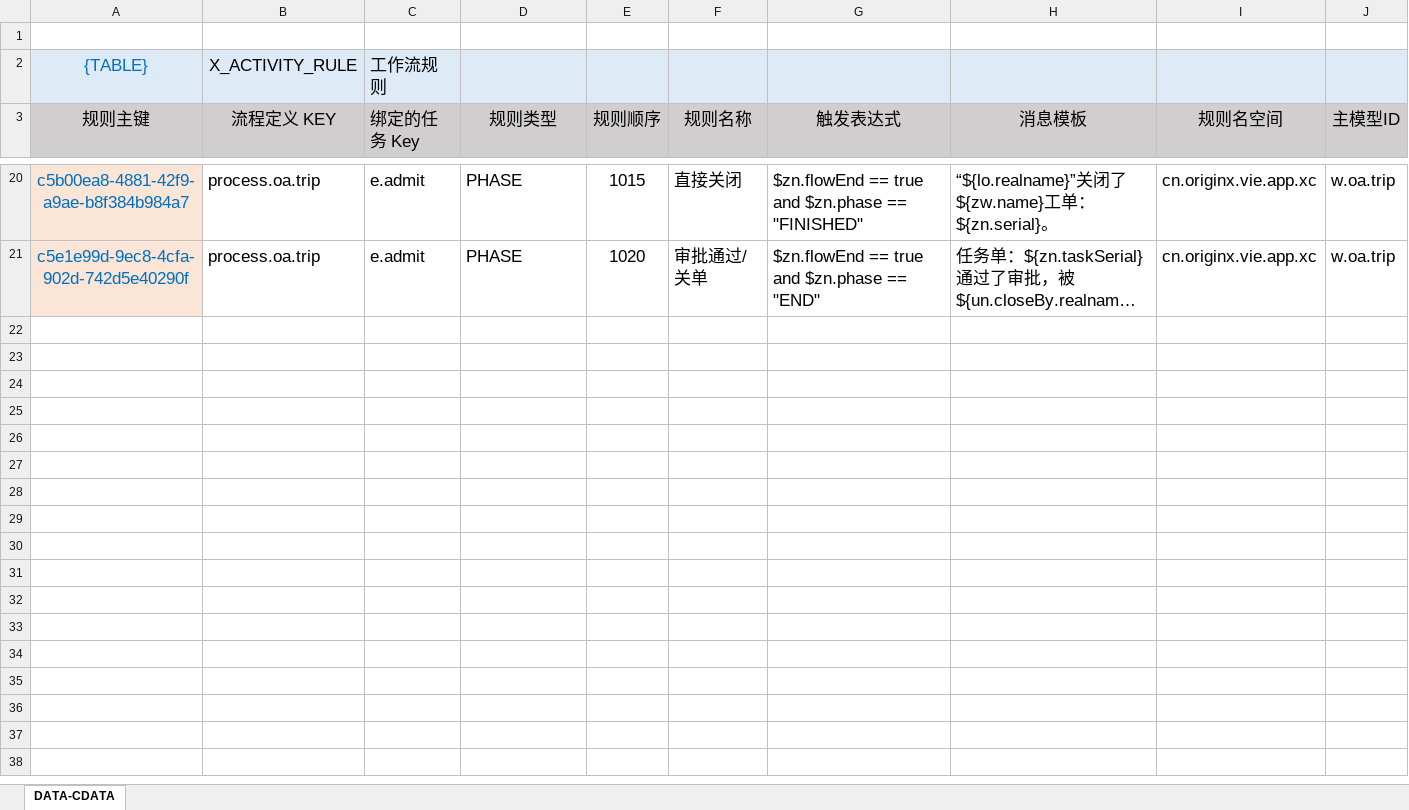
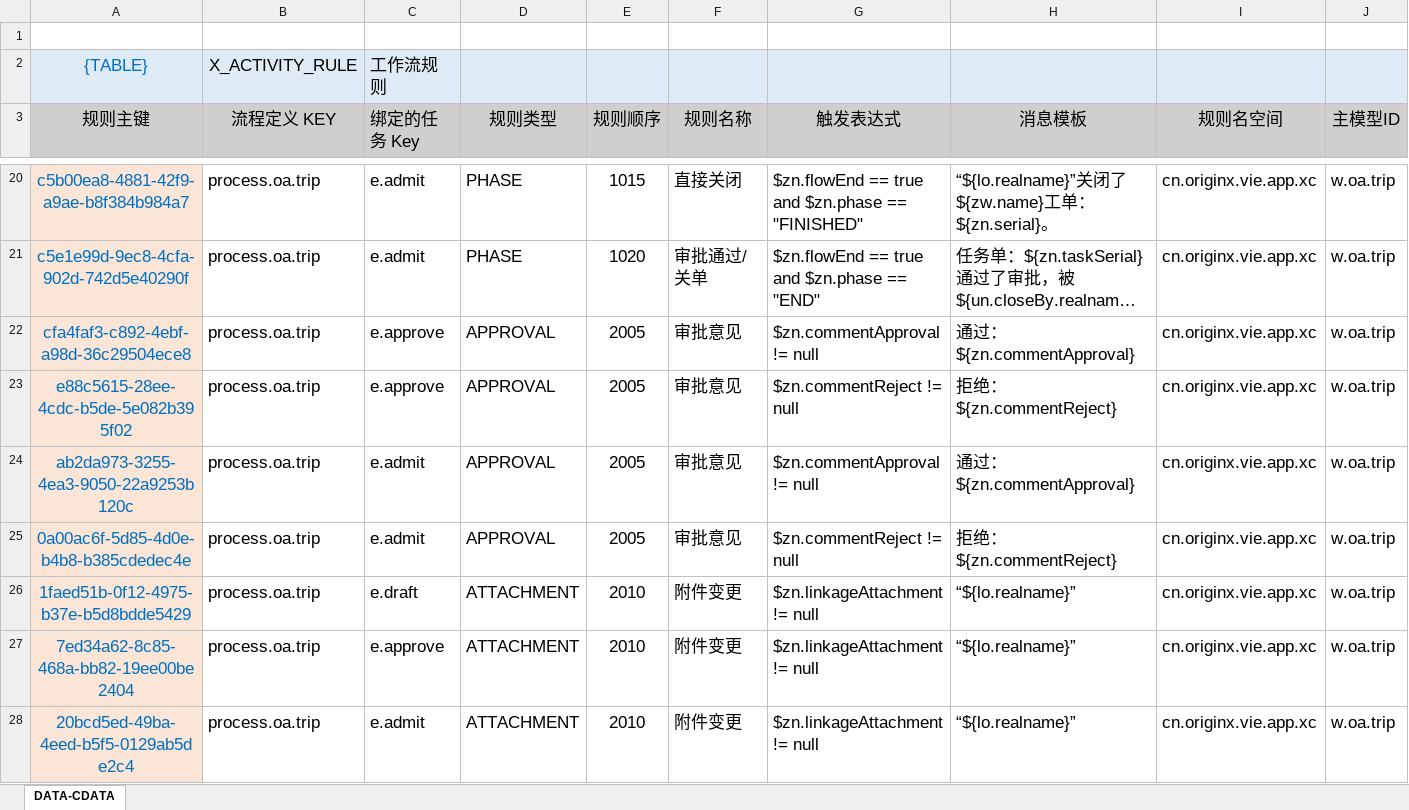
Before and after one commit to silentbalanceyh/vertx-zero, an Excel workbook: vertx-pin/zero-erp/src/main/resources/plugin/erp/oob/rule/process.oa.trip/activity-rule.xlsx, sheet DATA-CDATA, drawn as a sheet; only a part is shown, gaps mark what is left out; long unchanged cells end in …; values as stored, in another font and other column widths than the file's, no borders; rows hold the shown columns only; the diff names each change by its address in the sheet, - before the commit and + after, or states it on an @@ line.

Commit message:
Approval for comment

```diff
--- a/vertx-pin/zero-erp/src/main/resources/plugin/erp/oob/rule/process.oa.trip/activity-rule.xlsx (sheet DATA-CDATA)
+++ b/vertx-pin/zero-erp/src/main/resources/plugin/erp/oob/rule/process.oa.trip/activity-rule.xlsx (sheet DATA-CDATA)
+row 22: cfa4faf3-c892-4ebf-a98d-36c29504ece8 | process.oa.trip | e.approve | APPROVAL | 2005 | 审批意见 | $zn.commentApproval != null | 通过：${zn.commentApproval} | cn.originx.vie.app.xc | w.oa.trip
+row 23: e88c5615-28ee-4cdc-b5de-5e082b395f02 | process.oa.trip | e.approve | APPROVAL | 2005 | 审批意见 | $zn.commentReject != null | 拒绝：${zn.commentReject} | cn.originx.vie.app.xc | w.oa.trip
+row 24: ab2da973-3255-4ea3-9050-22a9253b120c | process.oa.trip | e.admit | APPROVAL | 2005 | 审批意见 | $zn.commentApproval != null | 通过：${zn.commentApproval} | cn.originx.vie.app.xc | w.oa.trip
+row 25: 0a00ac6f-5d85-4d0e-b4b8-b385cdedec4e | process.oa.trip | e.admit | APPROVAL | 2005 | 审批意见 | $zn.commentReject != null | 拒绝：${zn.commentReject} | cn.originx.vie.app.xc | w.oa.trip
+row 26: 1faed51b-0f12-4975-b37e-b5d8bdde5429 | process.oa.trip | e.draft | ATTACHMENT | 2010 | 附件变更 | $zn.linkageAttachment != null | “${lo.realname}” | cn.originx.vie.app.xc | w.oa.trip
+row 27: 7ed34a62-8c85-468a-bb82-19ee00be2404 | process.oa.trip | e.approve | ATTACHMENT | 2010 | 附件变更 | $zn.linkageAttachment != null | “${lo.realname}” | cn.originx.vie.app.xc | w.oa.trip
+row 28: 20bcd5ed-49ba-4eed-b5f5-0129ab5de2c4 | process.oa.trip | e.admit | ATTACHMENT | 2010 | 附件变更 | $zn.linkageAttachment != null | “${lo.realname}” | cn.originx.vie.app.xc | w.oa.trip
```
Also changed, not shown: 21 other files.
